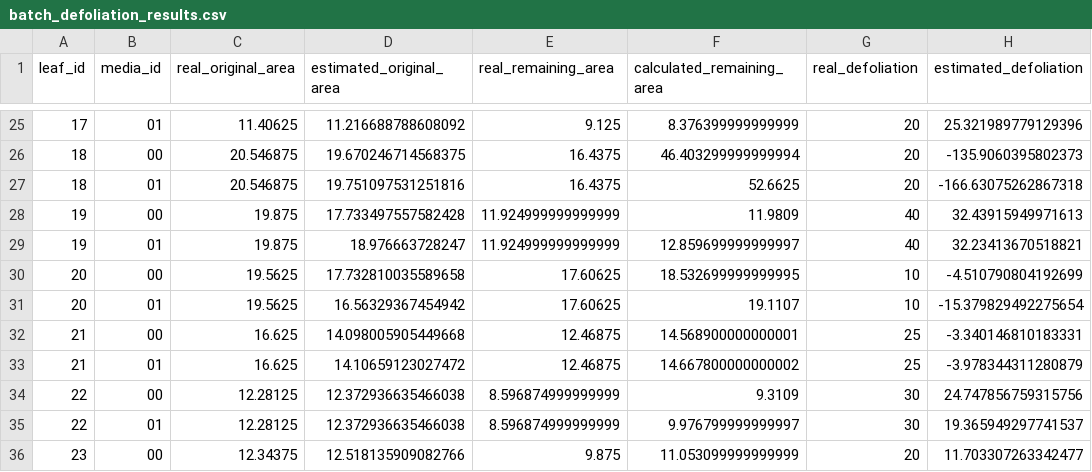
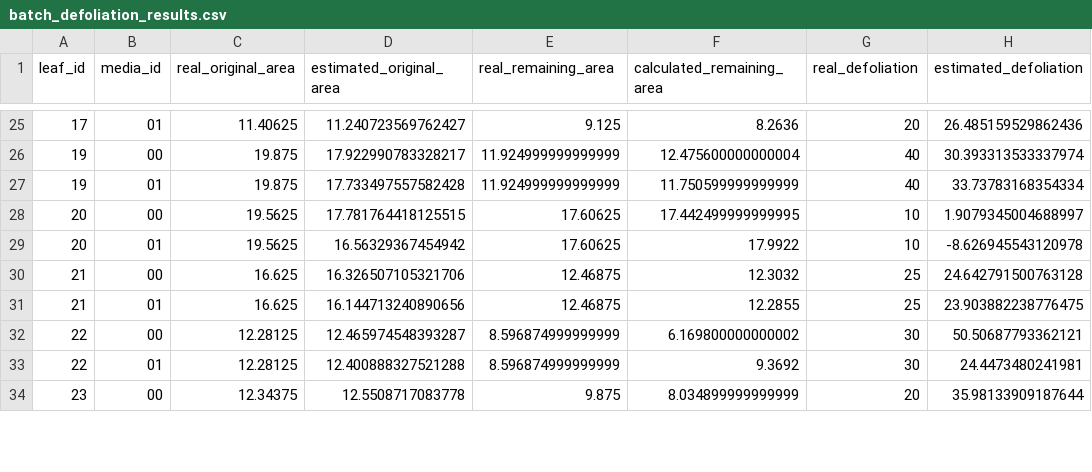
Before and after one commit to KevynAngueira/LeafAnalysis, a CSV file: AdjusterTool2/batch_defoliation_results.csv, drawn as a sheet; only a part is shown, gaps mark what is left out; the diff covers the shown part only.

```diff
--- a/AdjusterTool2/batch_defoliation_results.csv
+++ b/AdjusterTool2/batch_defoliation_results.csv
@@ -25,12 +25,10 @@ leaf_id,media_id,real_original_area,estimated_original_area,real_remaining_area,
-17,01,11.40625,11.216688788608092,9.125,8.376399999999999,20,25.321989779129396
-18,00,20.546875,19.670246714568375,16.4375,46.403299999999994,20,-135.9060395802373
-18,01,20.546875,19.751097531251816,16.4375,52.6625,20,-166.63075262867318
-19,00,19.875,17.733497557582428,11.924999999999999,11.9809,40,32.43915949971613
-19,01,19.875,18.976663728247,11.924999999999999,12.859699999999997,40,32.23413670518821
-20,00,19.5625,17.732810035589658,17.60625,18.532699999999995,10,-4.510790804192699
-20,01,19.5625,16.56329367454942,17.60625,19.1107,10,-15.379829492275654
-21,00,16.625,14.098005905449668,12.46875,14.568900000000001,25,-3.340146810183331
-21,01,16.625,14.10659123027472,12.46875,14.667800000000002,25,-3.978344311280879
-22,00,12.28125,12.372936635466038,8.596874999999999,9.3109,30,24.747856759315756
-22,01,12.28125,12.372936635466038,8.596874999999999,9.976799999999997,30,19.365949297741537
-23,00,12.34375,12.518135909082766,9.875,11.053099999999999,20,11.703307263342477
+17,01,11.40625,11.240723569762427,9.125,8.2636,20,26.485159529862436
+19,00,19.875,17.922990783328217,11.924999999999999,12.475600000000004,40,30.393313533337974
+19,01,19.875,17.733497557582428,11.924999999999999,11.750599999999999,40,33.73783168354334
+20,00,19.5625,17.781764418125515,17.60625,17.442499999999995,10,1.9079345004688997
+20,01,19.5625,16.56329367454942,17.60625,17.9922,10,-8.626945543120978
+21,00,16.625,16.326507105321706,12.46875,12.3032,25,24.642791500763128
+21,01,16.625,16.144713240890656,12.46875,12.2855,25,23.903882238776475
+22,00,12.28125,12.465974548393287,8.596874999999999,6.169800000000002,30,50.50687793362121
+22,01,12.28125,12.400888327521288,8.596874999999999,9.3692,30,24.4473480241981
+23,00,12.34375,12.5508717083778,9.875,8.034899999999999,20,35.98133909187644
```
Also changed, not shown: 2 removed rows and 72 edited cells elsewhere in this file, 47 other files.
